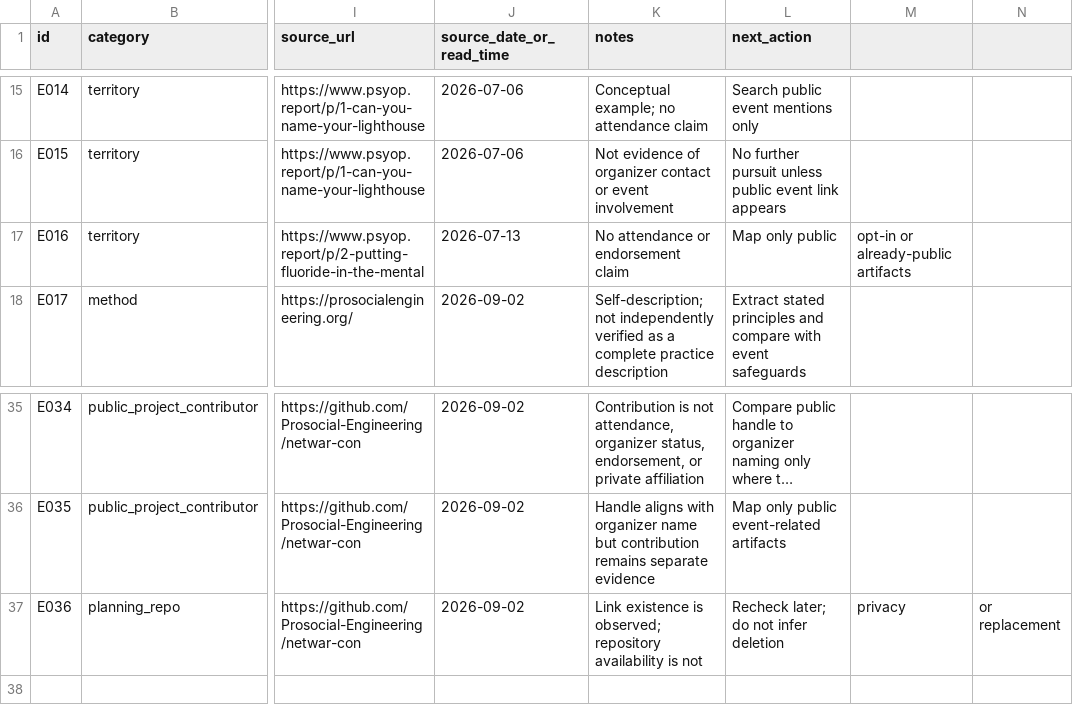
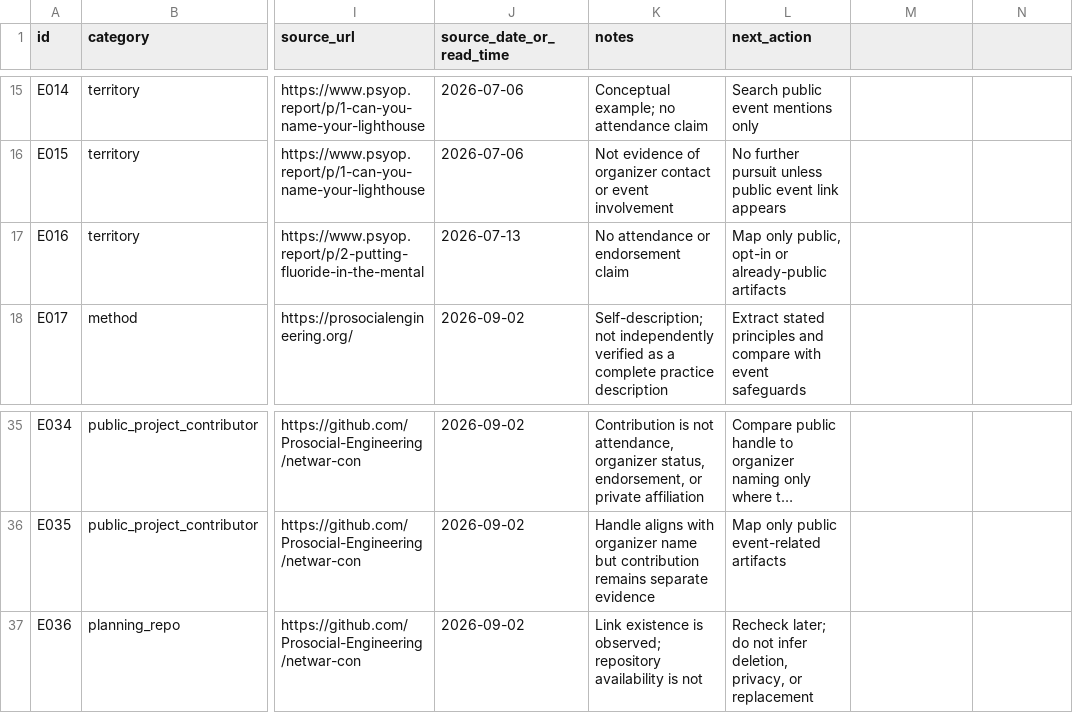
Before and after one commit to leo-guinan/last-psyop-scouting, a CSV file: ledger.csv, drawn as a sheet; only a part is shown, gaps mark what is left out; long unchanged cells end in …; the diff names each change by its address in the sheet, - before the commit and + after, or states it on an @@ line.

Commit message:
Fix CSV quoting for ledger row E036

```diff
--- a/ledger.csv
+++ b/ledger.csv
-L17 (next_action): Map only public
+L17 (next_action): Map only public, opt-in or already-public artifacts
-M17: opt-in or already-public artifacts
+M17: (empty)
-L37 (next_action): …not infer deletion
+L37 (next_action): …not infer deletion, privacy, or replacement
-M37: privacy
+M37: (empty)
-N37: or replacement
+N37: (empty)
```
